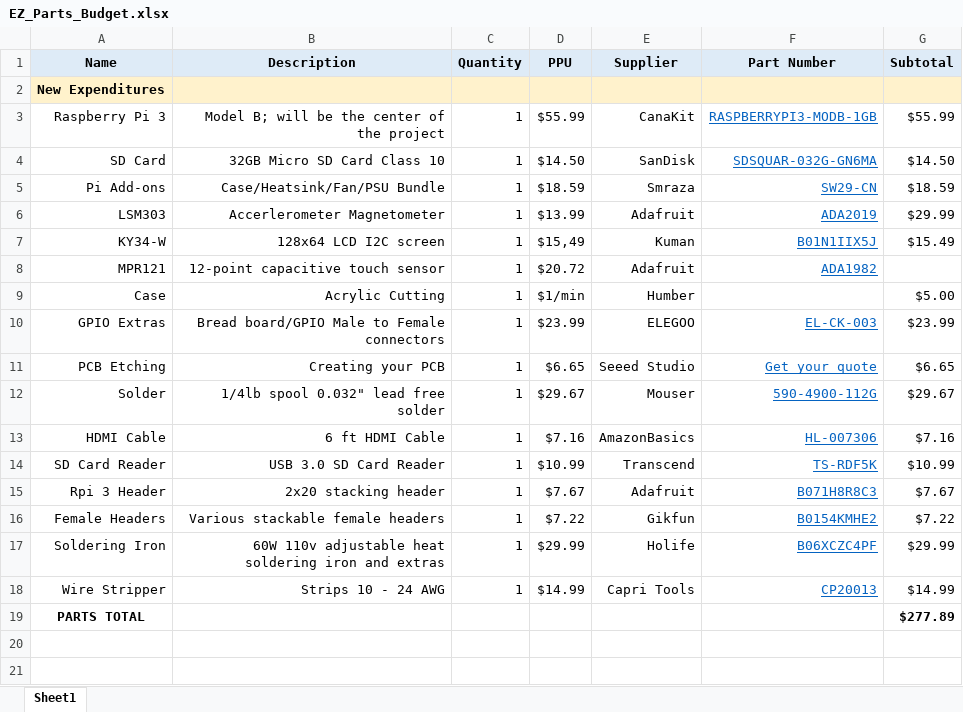
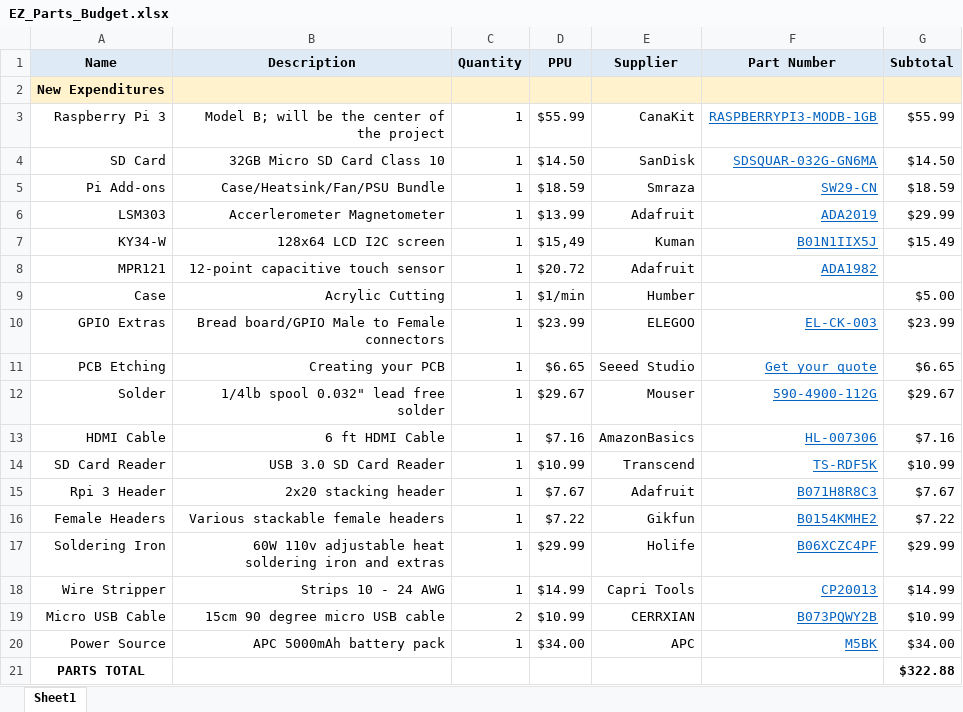
Before and after one commit to YamiYukiSenpai/EZTracker, an Excel workbook: Documentation/EZ_Parts_Budget.xlsx, sheet Sheet1, drawn as a sheet; values as stored, in another font and other column widths than the file's, no borders; addresses are those after the commit; the diff names each change by its address in the sheet, - before the commit and + after, or states it on an @@ line.

```diff
--- a/Documentation/EZ_Parts_Budget.xlsx (sheet Sheet1)
+++ b/Documentation/EZ_Parts_Budget.xlsx (sheet Sheet1)
+row 19: Micro USB Cable | 15cm 90 degree micro USB cable | 2 | $10.99 | CERRXIAN | B073PQWY2B | $10.99
+row 20: Power Source | APC 5000mAh battery pack | 1 | $34.00 | APC | M5BK | $34.00
-G21 (Subtotal): $277.89
+G21 (Subtotal): $322.88
```
Also changed, not shown: 1 other file.
